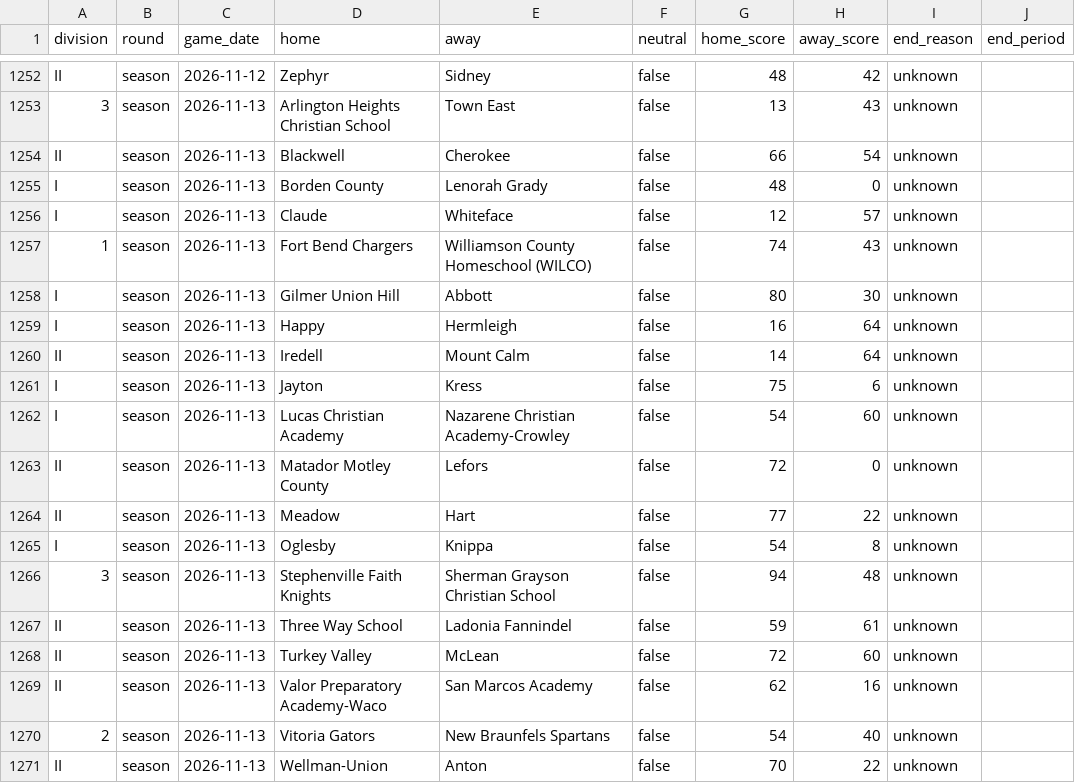
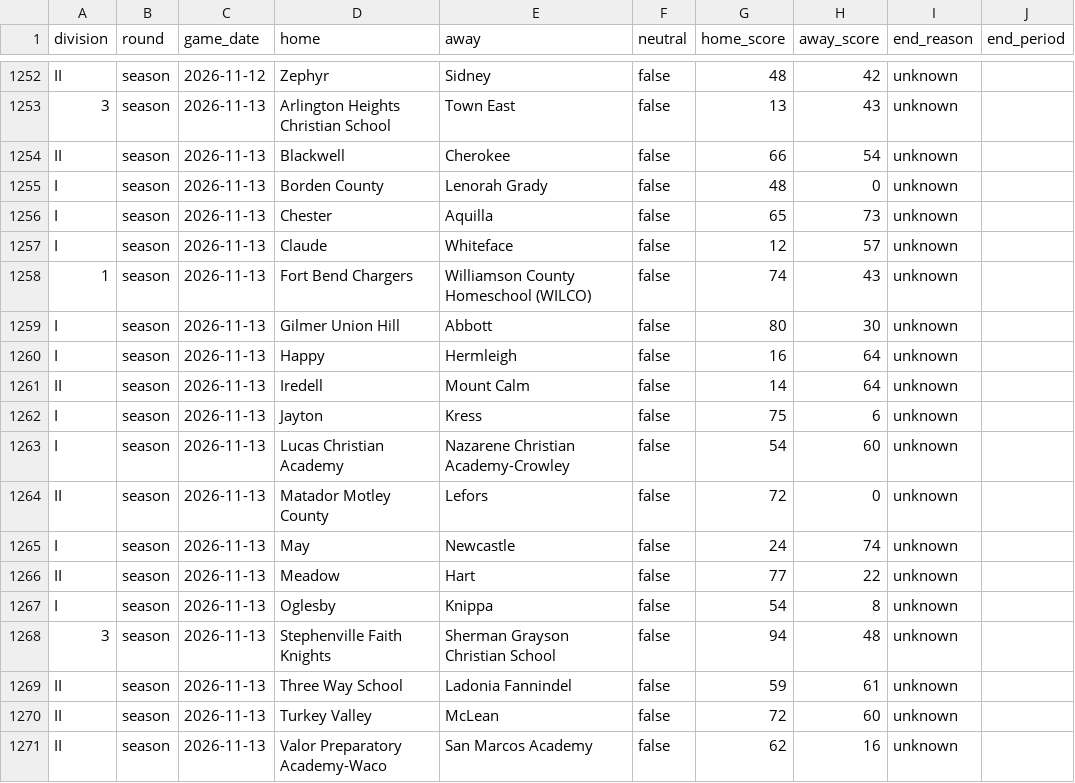
Before and after one commit to txsixman/txsixmanfootball, a CSV file: data/seed/maxpreps-2026/games.csv, drawn as a sheet; only a part is shown, gaps mark what is left out; the shorter side is filled out with more unchanged rows.

```diff
--- a/data/seed/maxpreps-2026/games.csv
+++ b/data/seed/maxpreps-2026/games.csv
@@ -1255,2 +1255,3 @@ II,season,2026-11-13,Blackwell,Cherokee,false,66,54,unknown,
 I,season,2026-11-13,Borden County,Lenorah Grady,false,48,0,unknown,
+I,season,2026-11-13,Chester,Aquilla,false,65,73,unknown,
 I,season,2026-11-13,Claude,Whiteface,false,12,57,unknown,
@@ -1263,2 +1264,3 @@ I,season,2026-11-13,Lucas Christian Academy,Nazarene Christian Academy-Crowley,f
 II,season,2026-11-13,Matador Motley County,Lefors,false,72,0,unknown,
+I,season,2026-11-13,May,Newcastle,false,24,74,unknown,
 II,season,2026-11-13,Meadow,Hart,false,77,22,unknown,
```
Also changed, not shown: data/seed/maxpreps-2026/playoffs.csv, 1 other file.
